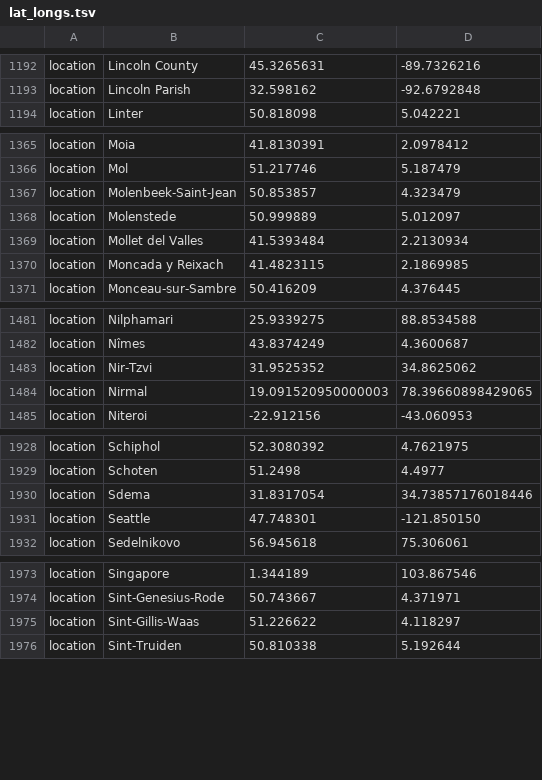
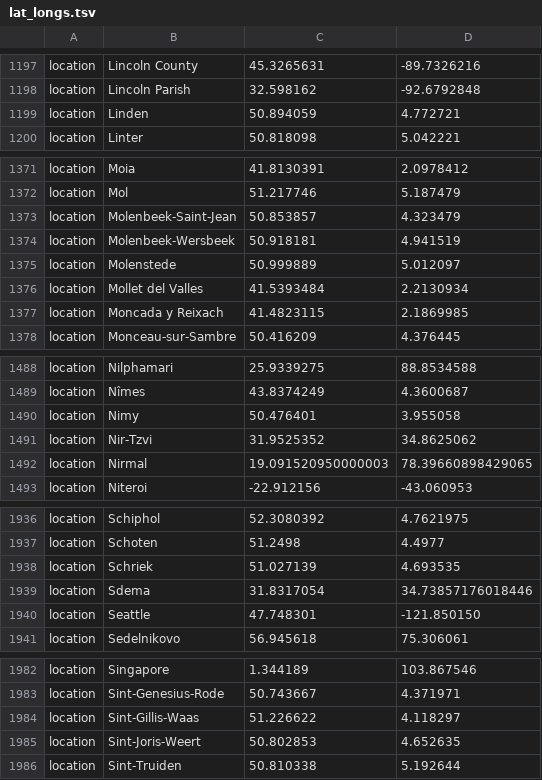
Before and after one commit to GuyBaele/sars-cov-2-belgium, a TSV file: defaults/lat_longs.tsv, drawn as a sheet; only a part is shown, gaps mark what is left out; the diff covers the shown part only.

```diff
--- a/defaults/lat_longs.tsv
+++ b/defaults/lat_longs.tsv
@@ -1193,2 +1198,3 @@ location	Lincoln County	45.3265631	-89.7326216
 location	Lincoln Parish	32.598162	-92.6792848
+location	Linden	50.894059	4.772721
 location	Linter	50.818098	5.042221
@@ -1367,2 +1373,3 @@ location	Mol	51.217746	5.187479
 location	Molenbeek-Saint-Jean	50.853857	4.323479
+location	Molenbeek-Wersbeek	50.918181	4.941519
 location	Molenstede	50.999889	5.012097
@@ -1482,2 +1489,3 @@ location	Nilphamari	25.9339275	88.8534588
 location	Nîmes	43.8374249	4.3600687
+location	Nimy	50.476401	3.955058
 location	Nir-Tzvi	31.9525352	34.8625062
@@ -1929,2 +1937,3 @@ location	Schiphol	52.3080392	4.7621975
 location	Schoten	51.2498	4.4977
+location	Schriek	51.027139	4.693535
 location	Sdema	31.8317054	34.73857176018446
@@ -1975,2 +1984,3 @@ location	Sint-Genesius-Rode	50.743667	4.371971
 location	Sint-Gillis-Waas	51.226622	4.118297
+location	Sint-Joris-Weert	50.802853	4.652635
 location	Sint-Truiden	50.810338	5.192644
```
Also changed, not shown: 11 added rows elsewhere in this file, data/source_files/municipalities_name_fixes.csv, data/source_files/municipalities_to_provinces.csv, 6 other files.
